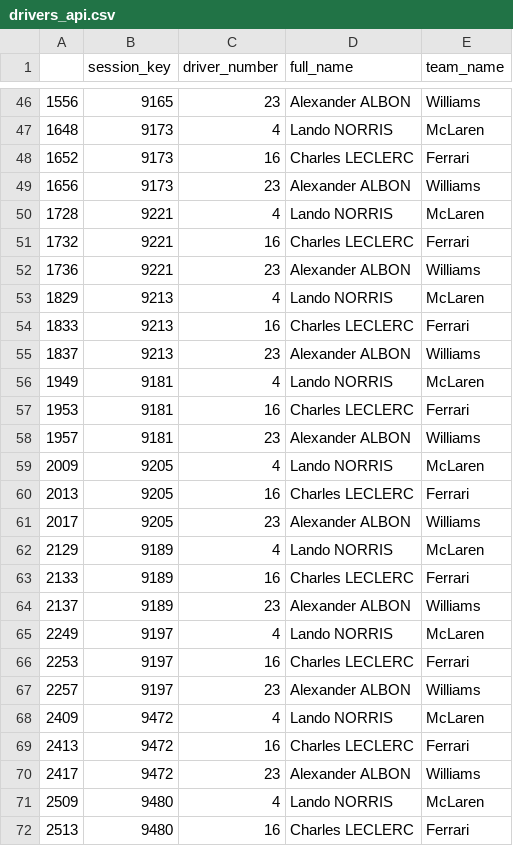
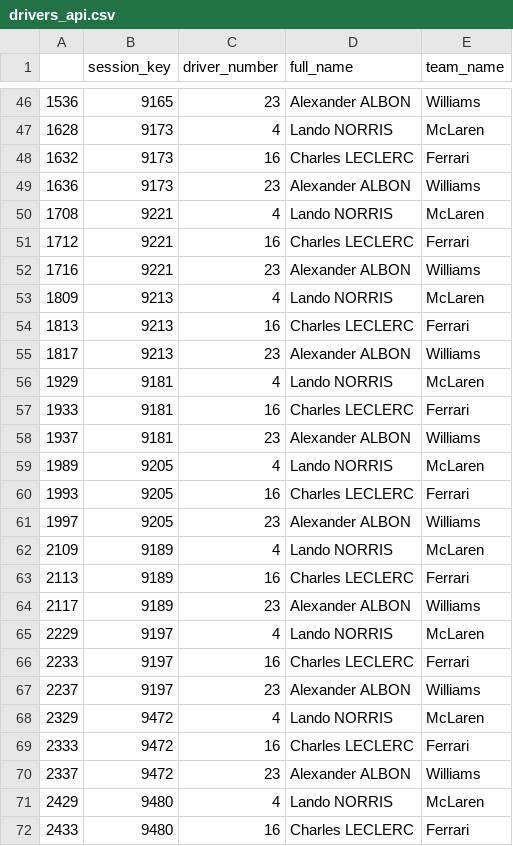
Before and after one commit to JakeWard91/F1_vs_Environment, a CSV file: data/drivers_api.csv, drawn as a sheet; only a part is shown, gaps mark what is left out; the diff covers the shown part only.

```diff
--- a/data/drivers_api.csv
+++ b/data/drivers_api.csv
@@ -46,27 +46,27 @@
-1556,9165,23,Alexander ALBON,Williams
-1648,9173,4,Lando NORRIS,McLaren
-1652,9173,16,Charles LECLERC,Ferrari
-1656,9173,23,Alexander ALBON,Williams
-1728,9221,4,Lando NORRIS,McLaren
-1732,9221,16,Charles LECLERC,Ferrari
-1736,9221,23,Alexander ALBON,Williams
-1829,9213,4,Lando NORRIS,McLaren
-1833,9213,16,Charles LECLERC,Ferrari
-1837,9213,23,Alexander ALBON,Williams
-1949,9181,4,Lando NORRIS,McLaren
-1953,9181,16,Charles LECLERC,Ferrari
-1957,9181,23,Alexander ALBON,Williams
-2009,9205,4,Lando NORRIS,McLaren
-2013,9205,16,Charles LECLERC,Ferrari
-2017,9205,23,Alexander ALBON,Williams
-2129,9189,4,Lando NORRIS,McLaren
-2133,9189,16,Charles LECLERC,Ferrari
-2137,9189,23,Alexander ALBON,Williams
-2249,9197,4,Lando NORRIS,McLaren
-2253,9197,16,Charles LECLERC,Ferrari
-2257,9197,23,Alexander ALBON,Williams
-2409,9472,4,Lando NORRIS,McLaren
-2413,9472,16,Charles LECLERC,Ferrari
-2417,9472,23,Alexander ALBON,Williams
-2509,9480,4,Lando NORRIS,McLaren
-2513,9480,16,Charles LECLERC,Ferrari
+1536,9165,23,Alexander ALBON,Williams
+1628,9173,4,Lando NORRIS,McLaren
+1632,9173,16,Charles LECLERC,Ferrari
+1636,9173,23,Alexander ALBON,Williams
+1708,9221,4,Lando NORRIS,McLaren
+1712,9221,16,Charles LECLERC,Ferrari
+1716,9221,23,Alexander ALBON,Williams
+1809,9213,4,Lando NORRIS,McLaren
+1813,9213,16,Charles LECLERC,Ferrari
+1817,9213,23,Alexander ALBON,Williams
+1929,9181,4,Lando NORRIS,McLaren
+1933,9181,16,Charles LECLERC,Ferrari
+1937,9181,23,Alexander ALBON,Williams
+1989,9205,4,Lando NORRIS,McLaren
+1993,9205,16,Charles LECLERC,Ferrari
+1997,9205,23,Alexander ALBON,Williams
+2109,9189,4,Lando NORRIS,McLaren
+2113,9189,16,Charles LECLERC,Ferrari
+2117,9189,23,Alexander ALBON,Williams
+2229,9197,4,Lando NORRIS,McLaren
+2233,9197,16,Charles LECLERC,Ferrari
+2237,9197,23,Alexander ALBON,Williams
+2329,9472,4,Lando NORRIS,McLaren
+2333,9472,16,Charles LECLERC,Ferrari
+2337,9472,23,Alexander ALBON,Williams
+2429,9480,4,Lando NORRIS,McLaren
+2433,9480,16,Charles LECLERC,Ferrari
```
Also changed, not shown: 108 edited cells elsewhere in this file, data/laps_albon_api.csv, data/laps_leclerc_api.csv, 8 other files.
